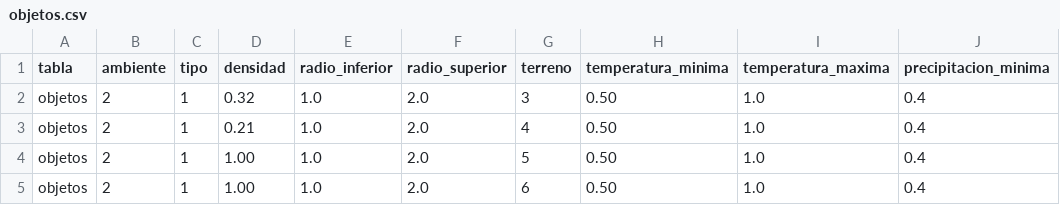
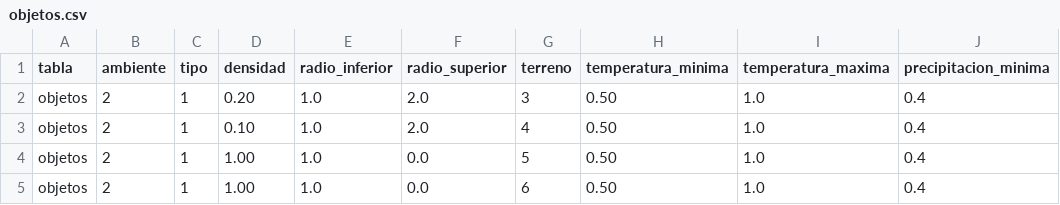
Before and after one commit to fnadalt/mundo, a CSV file: objetos.csv, drawn as a sheet; only a part is shown; the diff names each change by its address in the sheet, - before the commit and + after, or states it on an @@ line.

```diff
--- a/objetos.csv
+++ b/objetos.csv
-D2 (densidad): 0.32
+D2 (densidad): 0.20
-D3 (densidad): 0.21
+D3 (densidad): 0.10
-F4:F5 (radio_superior): 2.0
+F4:F5 (radio_superior): 0.0
```
Also changed, not shown: 9 other files.
